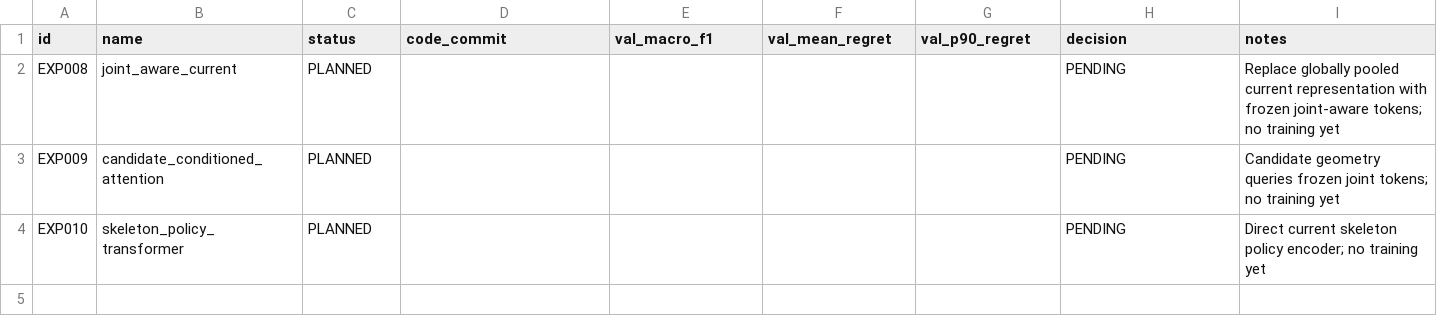
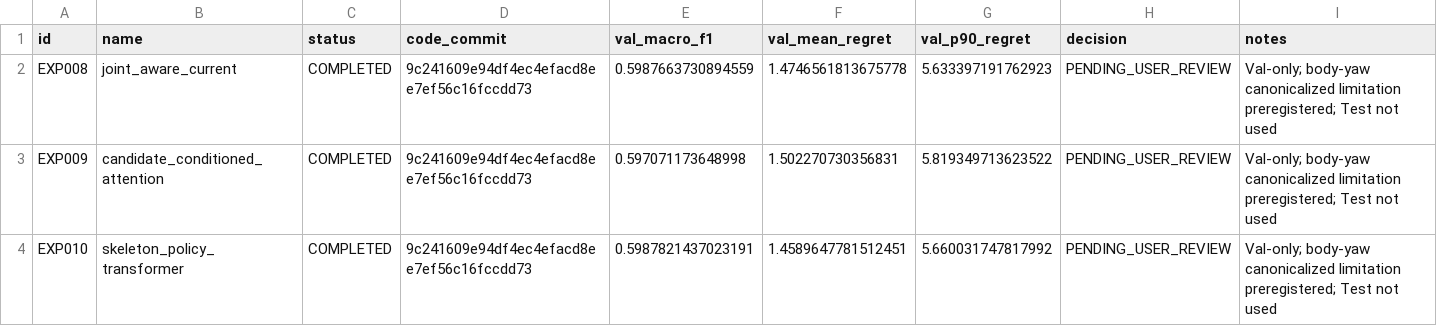
Before and after one commit to zxf8876983/ACTIVEVIEW, a CSV file: experiments/stage_c_v2/registry.csv, drawn as a sheet.

Commit message:
exp(stage-c-v2): record EXP008-EXP010 Val results

```diff
--- a/experiments/stage_c_v2/registry.csv
+++ b/experiments/stage_c_v2/registry.csv
@@ -1,4 +1,4 @@
 id,name,status,code_commit,val_macro_f1,val_mean_regret,val_p90_regret,decision,notes
-EXP008,joint_aware_current,PLANNED,,,,,PENDING,"Replace globally pooled current representation with frozen joint-aware tokens; no training yet"
-EXP009,candidate_conditioned_attention,PLANNED,,,,,PENDING,"Candidate geometry queries frozen joint tokens; no training yet"
-EXP010,skeleton_policy_transformer,PLANNED,,,,,PENDING,"Direct current skeleton policy encoder; no training yet"
+EXP008,joint_aware_current,COMPLETED,9c241609e94df4ec4efacd8ee7ef56c16fccdd73,0.5987663730894559,1.4746561813675778,5.633397191762923,PENDING_USER_REVIEW,"Val-only; body-yaw canonicalized limitation preregistered; Test not used"
+EXP009,candidate_conditioned_attention,COMPLETED,9c241609e94df4ec4efacd8ee7ef56c16fccdd73,0.597071173648998,1.502270730356831,5.819349713623522,PENDING_USER_REVIEW,"Val-only; body-yaw canonicalized limitation preregistered; Test not used"
+EXP010,skeleton_policy_transformer,COMPLETED,9c241609e94df4ec4efacd8ee7ef56c16fccdd73,0.5987821437023191,1.4589647781512451,5.660031747817992,PENDING_USER_REVIEW,"Val-only; body-yaw canonicalized limitation preregistered; Test not used"
```
Also changed, not shown: 8 other files.
